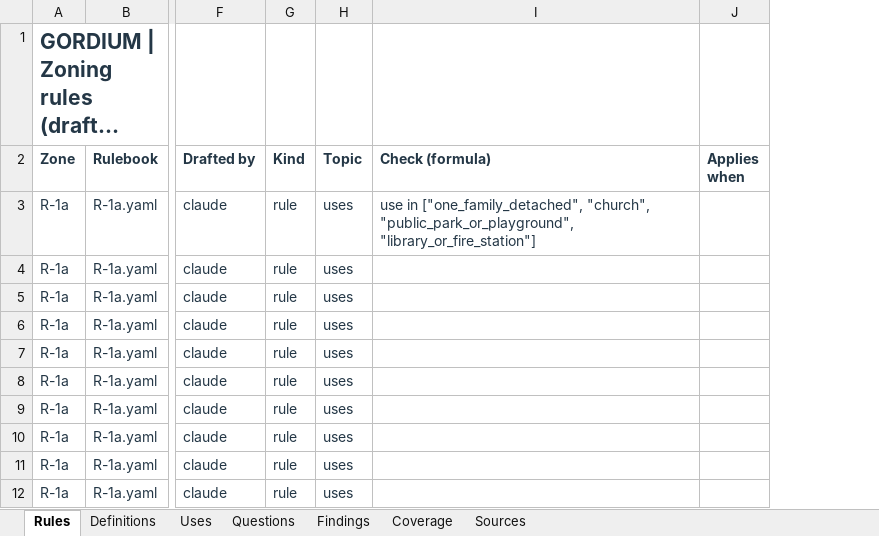
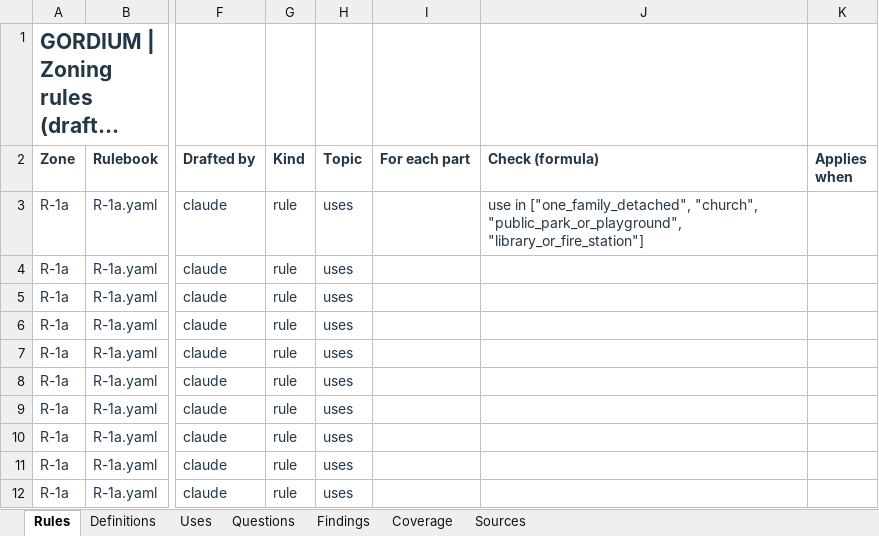
Before and after one commit to bz28/gordium, an Excel workbook: regulations/jurisdictions/new_york/ithaca_city/ithaca_city_rules.xlsx, sheet Rules, drawn as a sheet; only a part is shown, gaps mark what is left out; long unchanged cells end in …; values as stored, in another font and other column widths than the file's, no borders; the diff names each change by its address in the sheet, - before the commit and + after, or states it on an @@ line.

```diff
--- a/regulations/jurisdictions/new_york/ithaca_city/ithaca_city_rules.xlsx (sheet Rules)
+++ b/regulations/jurisdictions/new_york/ithaca_city/ithaca_city_rules.xlsx (sheet Rules)
+column I (For each part), empty
```
Also changed, not shown: 6 other files.
